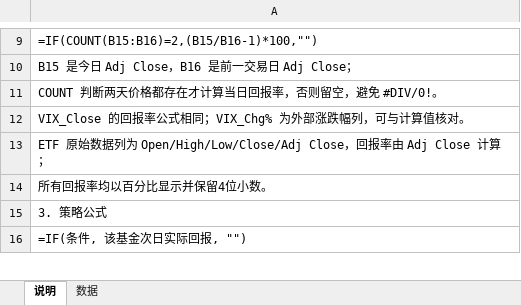
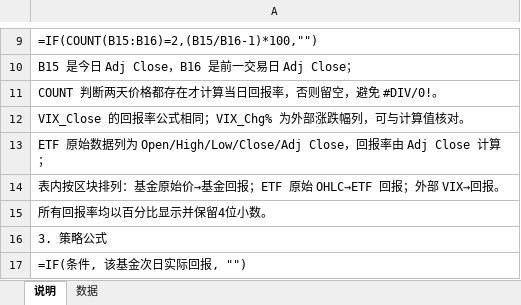
Before and after one commit to iqila0629-gif/ETFs, an Excel workbook: 04_结果/示例审批/两基金_m30新版式示例_公式说明版.xlsx, sheet 说明, drawn as a sheet; only a part is shown, gaps mark what is left out; values as stored, in another font and other column widths than the file's, no borders; the diff names each change by its address in the sheet, - before the commit and + after, or states it on an @@ line.

```diff
--- a/04_结果/示例审批/两基金_m30新版式示例_公式说明版.xlsx (sheet 说明)
+++ b/04_结果/示例审批/两基金_m30新版式示例_公式说明版.xlsx (sheet 说明)
+row 14: 表内按区块排列：基金原始价→基金回报；ETF 原始 OHLC→ETF 回报；外部 VIX→回报。
```
Also changed, not shown: sheet 数据, 1 other file.
